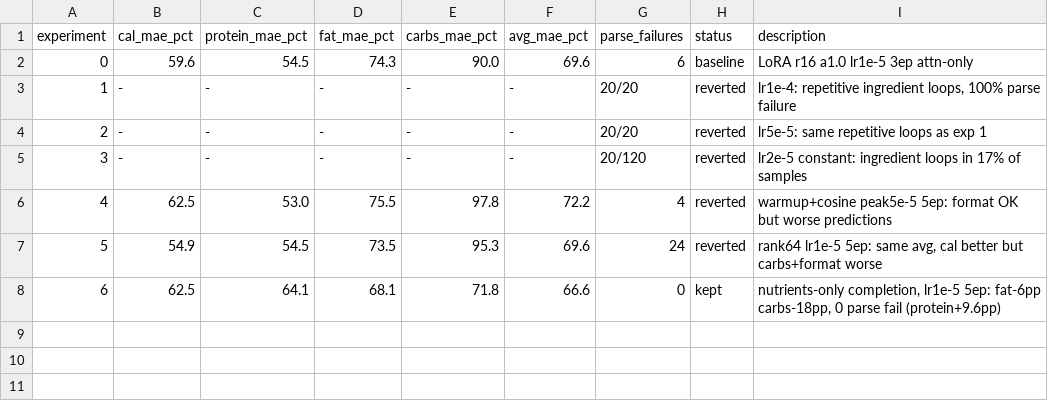
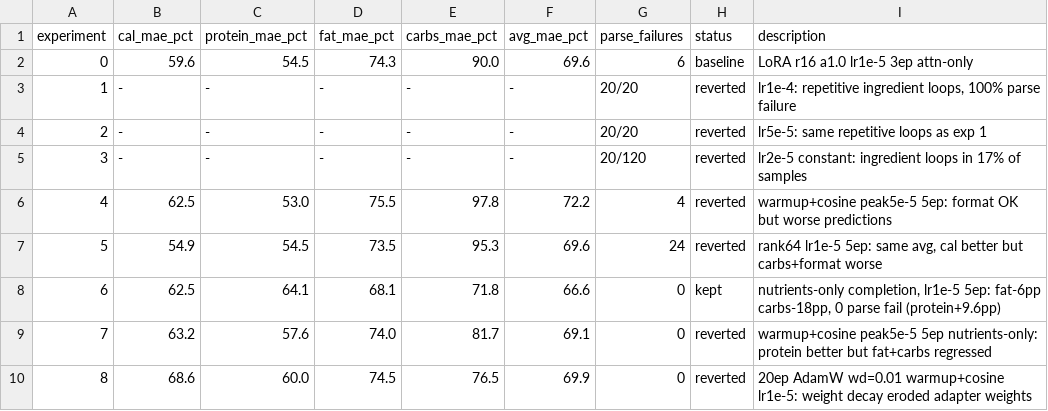
Before and after one commit to joyceyan/my-own-plate, a TSV file: training/results.tsv, drawn as a sheet.

Commit message:
exp 9: 20 epochs, Adam constant lr=1e-5, nutrients-only

```diff
--- a/training/results.tsv
+++ b/training/results.tsv
@@ -8 +8,3 @@ experiment	cal_mae_pct	protein_mae_pct	fat_mae_pct	carbs_mae_pct	avg_mae_pct	par
 6	62.5	64.1	68.1	71.8	66.6	0	kept	nutrients-only completion, lr1e-5 5ep: fat-6pp carbs-18pp, 0 parse fail (protein+9.6pp)
+7	63.2	57.6	74.0	81.7	69.1	0	reverted	warmup+cosine peak5e-5 5ep nutrients-only: protein better but fat+carbs regressed
+8	68.6	60.0	74.5	76.5	69.9	0	reverted	20ep AdamW wd=0.01 warmup+cosine lr1e-5: weight decay eroded adapter weights
```
Also changed, not shown: 2 other files.
